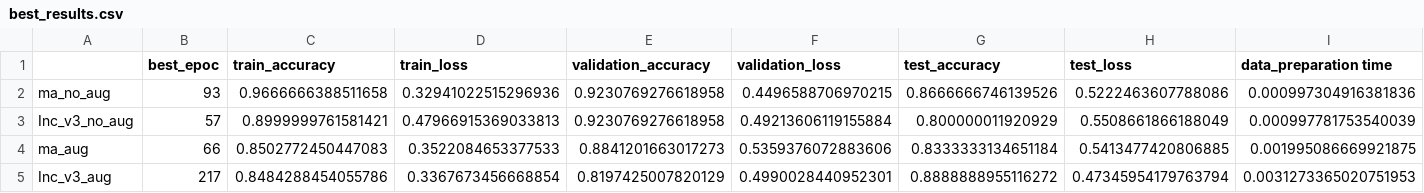
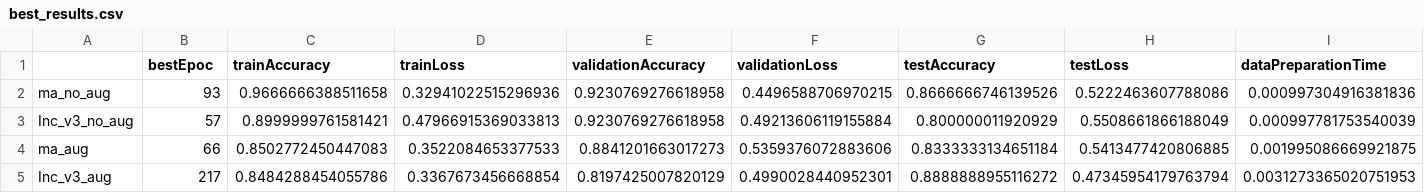
Before and after one commit to bartaugust/Gesture-recognition, a CSV file: best_results.csv, drawn as a sheet; only a part is shown; the diff covers the shown part only; the diff names each change by its address in the sheet, - before the commit and + after, or states it on an @@ line.

Commit message:
Update best_results.csv

```diff
--- a/best_results.csv
+++ b/best_results.csv
-B1: best_epoc
+B1: bestEpoc
-C1: train_accuracy
+C1: trainAccuracy
-D1: train_loss
+D1: trainLoss
-E1: validation_accuracy
+E1: validationAccuracy
-F1: validation_loss
+F1: validationLoss
-G1: test_accuracy
+G1: testAccuracy
-H1: test_loss
+H1: testLoss
-I1: data_preparation time
+I1: dataPreparationTime
```
Also changed, not shown: 3 edited cells elsewhere in this file.
